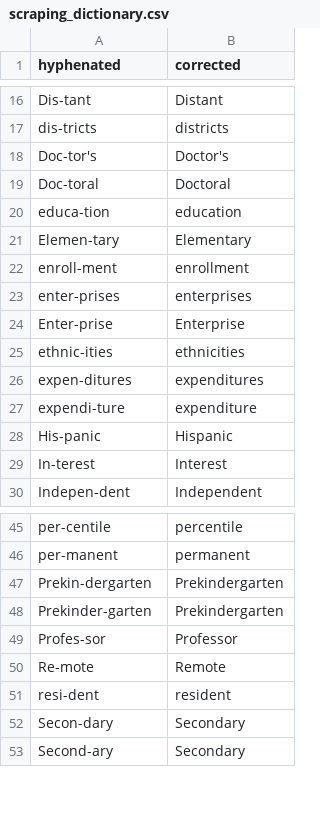
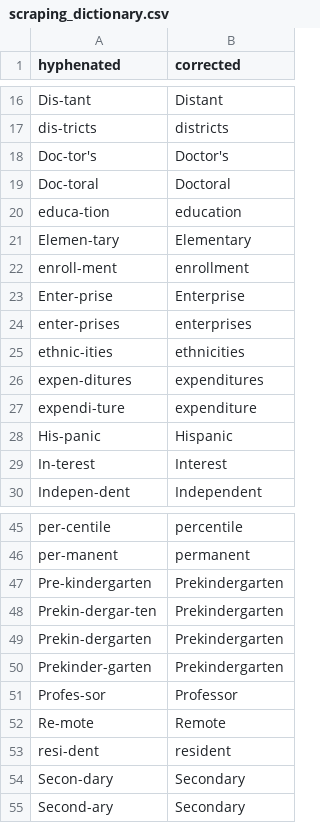
Before and after one commit to toltman/table_scraping, a CSV file: scraping_dictionary.csv, drawn as a sheet; only a part is shown, gaps mark what is left out.

```diff
--- a/scraping_dictionary.csv
+++ b/scraping_dictionary.csv
@@ -22,4 +22,4 @@ Elemen-tary,Elementary
 enroll-ment,enrollment
+Enter-prise,Enterprise
 enter-prises,enterprises
-Enter-prise,Enterprise
 ethnic-ities,ethnicities
@@ -46,2 +46,4 @@ per-centile,percentile
 per-manent,permanent
+Pre-kindergarten,Prekindergarten
+Prekin-dergar-ten,Prekindergarten
 Prekin-dergarten,Prekindergarten
```
Also changed, not shown: 4 other files.
